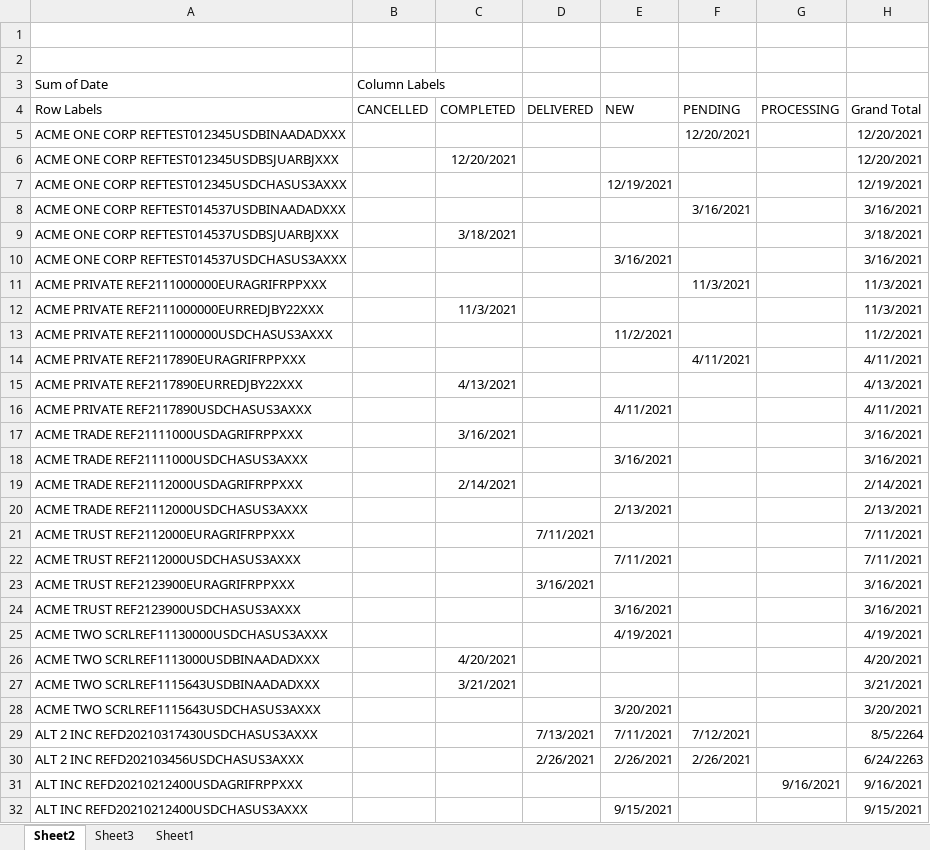
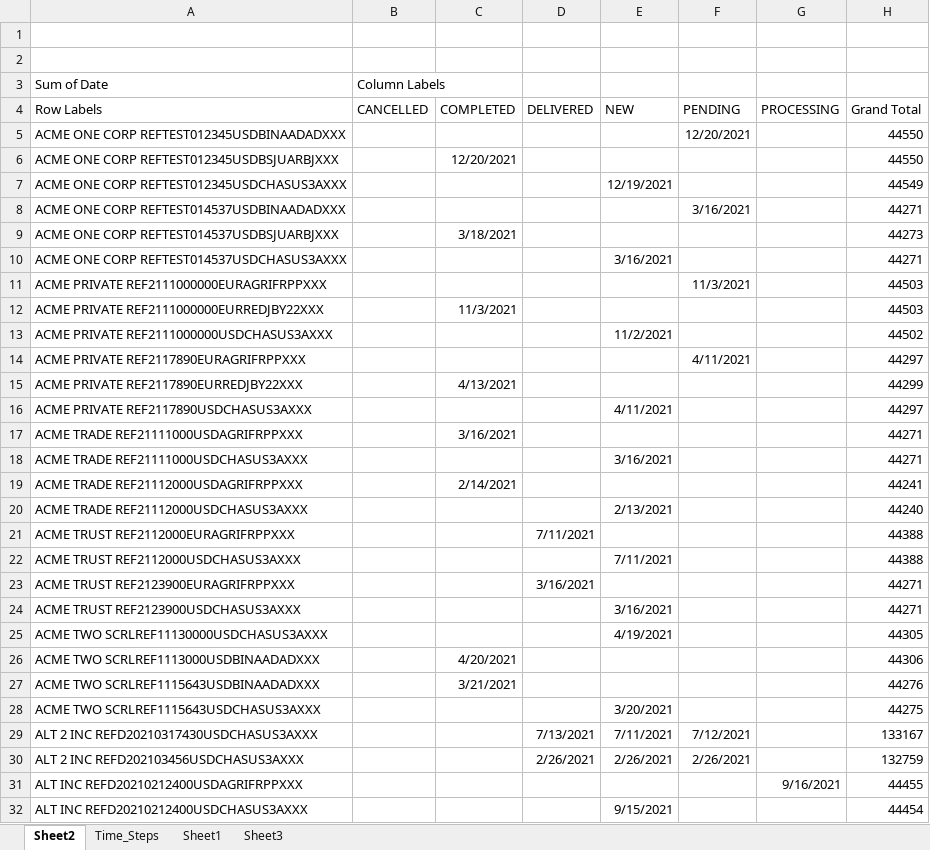
Before and after one commit to Edgart371/Project-6-Descriptive-predictive-analysis-and-visualization-in-Tableau, an Excel workbook: Final_clean/duration_final.xlsx, sheet Sheet2, drawn as a sheet; only a part is shown; values as stored, in another font and other column widths than the file's, no borders; the diff covers the shown part only; the diff names each change by its address in the sheet, - before the commit and + after, or states it on an @@ line.

```diff
--- a/Final_clean/duration_final.xlsx (sheet Sheet2)
+++ b/Final_clean/duration_final.xlsx (sheet Sheet2)
+sheet tab: Time_Steps
@@ sheet tab order changed: Sheet2 | Time_Steps | Sheet1 | Sheet3 @@
-H5:H6: 12/20/2021
+H5:H6: 44550
-H7: 12/19/2021
+H7: 44549
-H8: 3/16/2021
+H8: 44271
-H9: 3/18/2021
+H9: 44273
-H10: 3/16/2021
+H10: 44271
-H11:H12: 11/3/2021
+H11:H12: 44503
-H13: 11/2/2021
+H13: 44502
-H14: 4/11/2021
+H14: 44297
-H15: 4/13/2021
+H15: 44299
-H16: 4/11/2021
+H16: 44297
-H17:H18: 3/16/2021
+H17:H18: 44271
-H19: 2/14/2021
+H19: 44241
-H20: 2/13/2021
+H20: 44240
-H21:H22: 7/11/2021
+H21:H22: 44388
-H23:H24: 3/16/2021
+H23:H24: 44271
-H25: 4/19/2021
+H25: 44305
-H26: 4/20/2021
+H26: 44306
-H27: 3/21/2021
+H27: 44276
-H28: 3/20/2021
+H28: 44275
-H29: 8/5/2264
+H29: 133167
-H30: 6/24/2263
+H30: 132759
-H31: 9/16/2021
+H31: 44455
-H32: 9/15/2021
+H32: 44454
```
Also changed, not shown: 55 edited cells elsewhere in this sheet, sheet Sheet1, 7 other files.
